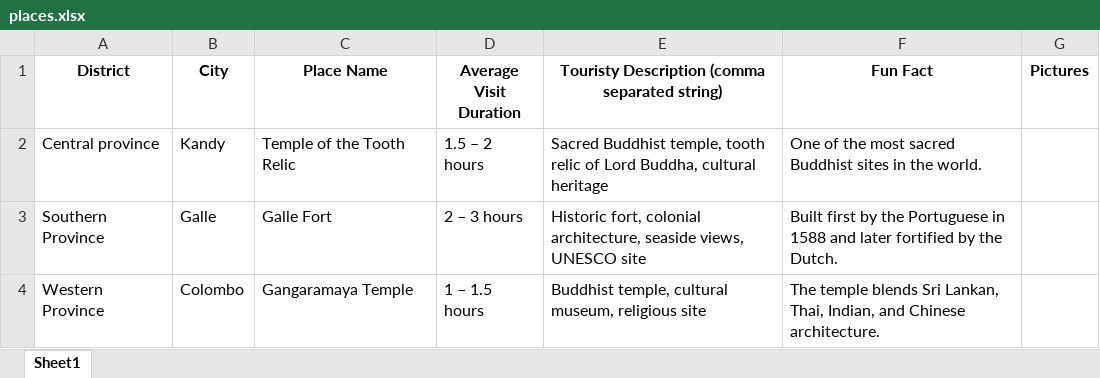
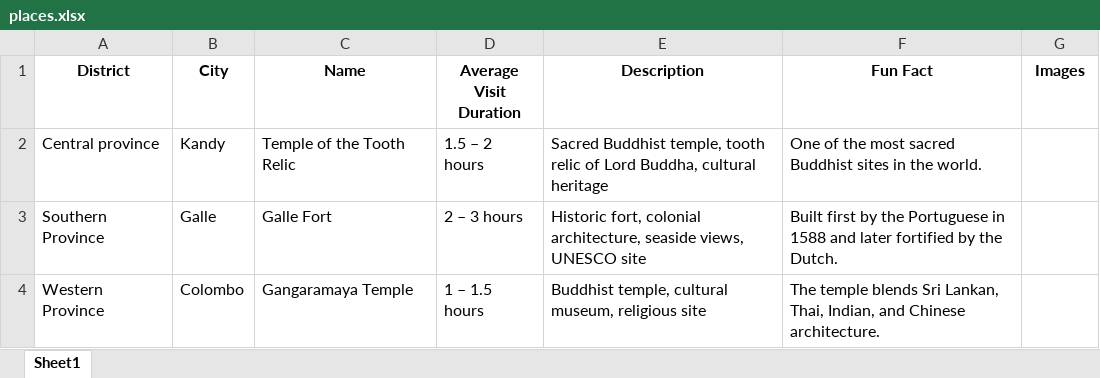
Before and after one commit to lomika-cad/dyno-docs-temp, an Excel workbook: dyno-docs-api/UI/Templates/places.xlsx, sheet Sheet1, drawn as a sheet; only a part is shown; values as stored, in another font and other column widths than the file's, no borders; charts and pictures not drawn; the diff names each change by its address in the sheet, - before the commit and + after, or states it on an @@ line.

Commit message:
Done

```diff
--- a/dyno-docs-api/UI/Templates/places.xlsx (sheet Sheet1)
+++ b/dyno-docs-api/UI/Templates/places.xlsx (sheet Sheet1)
-C1: Place Name
+C1: Name
-E1: Touristy Description (comma separated string)
+E1: Description
-G1: Pictures
+G1: Images
```
Also changed, not shown: charts or pictures.
